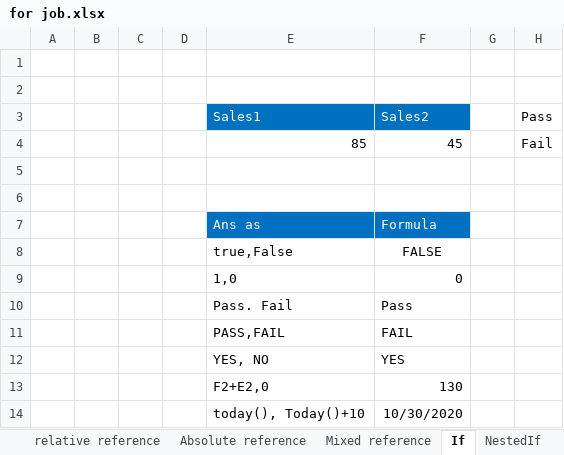
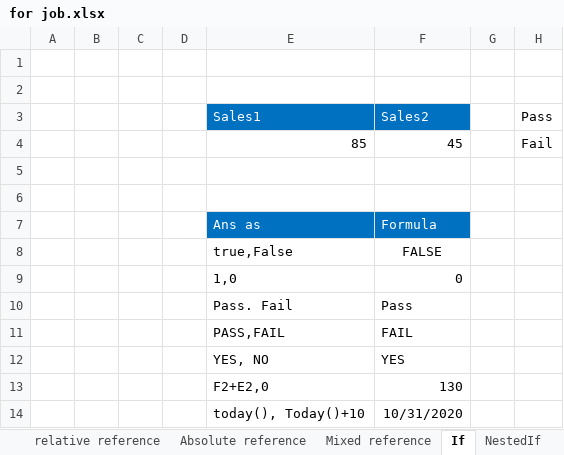
Before and after one commit to Shahidul1786/AdvanceExcell, an Excel workbook: MS Excell/for job.xlsx, sheet If, drawn as a sheet; values as stored, in another font and other column widths than the file's, no borders; the diff names each change by its address in the sheet, - before the commit and + after, or states it on an @@ line.

```diff
--- a/MS Excell/for job.xlsx (sheet If)
+++ b/MS Excell/for job.xlsx (sheet If)
-F14: 10/30/2020
+F14: 10/31/2020
```
Also changed, not shown: other sheet tabs, charts or pictures.
